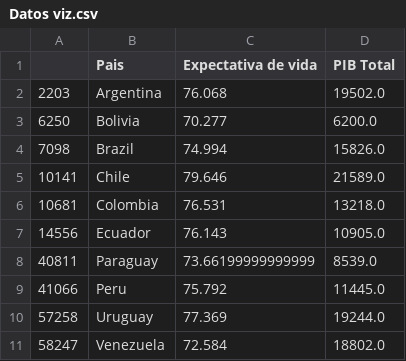
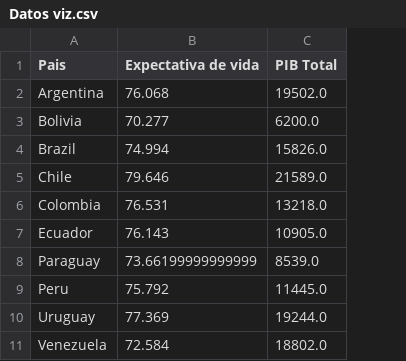
Before and after one commit to Patortiz26/Viz, a CSV file: Datos viz.csv, drawn as a sheet; the diff names each change by its address in the sheet, - before the commit and + after, or states it on an @@ line.

Commit message:
Add files via upload

```diff
--- a/Datos viz.csv
+++ b/Datos viz.csv
-column A, rows 2-11: 2203 | 6250 | 7098 | 10141 | 10681 | 14556 | 40811 | 41066 | 57258 | 58247
```
